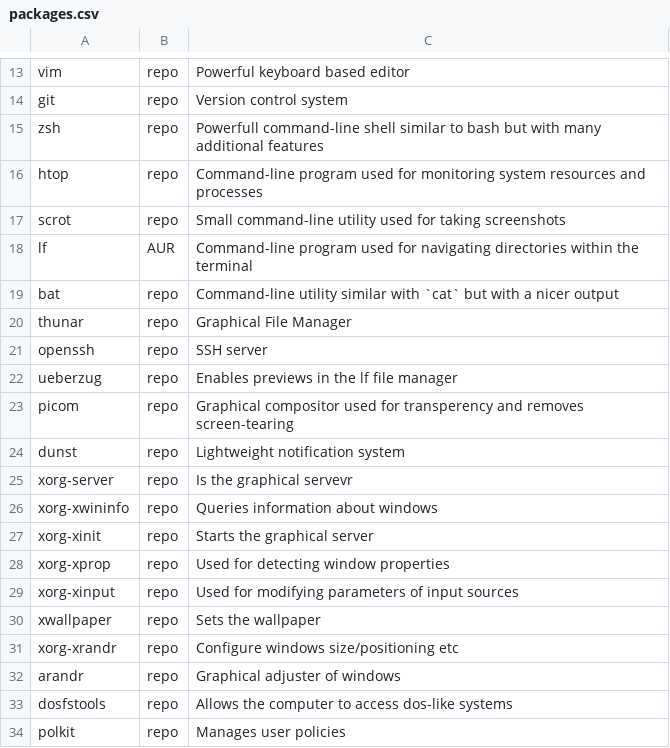
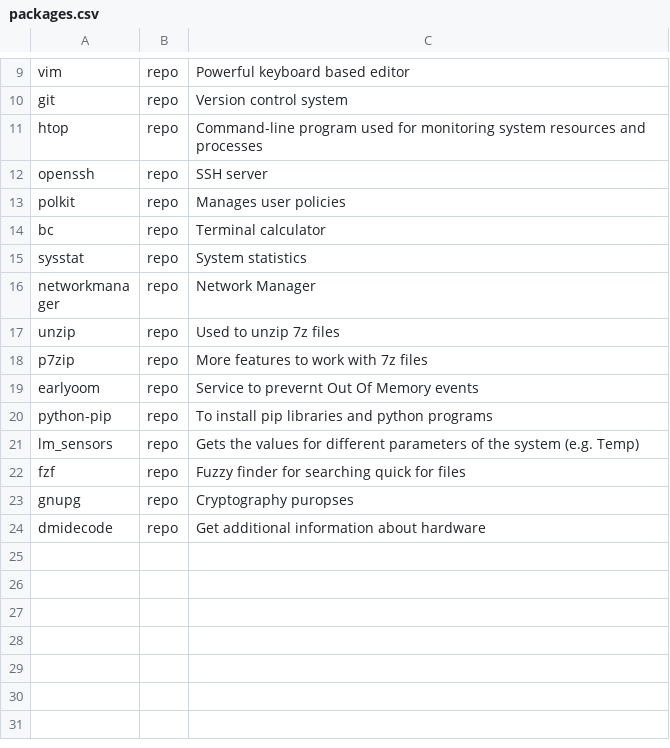
Before and after one commit to arghpy/arch_install, a CSV file: packages.csv, drawn as a sheet; only a part is shown, gaps mark what is left out; the shorter side is filled out with more unchanged rows; the diff covers the shown part only.

```diff
--- a/packages.csv
+++ b/packages.csv
@@ -14,21 +10,4 @@ vim,repo,Powerful keyboard based editor
 git,repo,Version control system
-zsh,repo,Powerfull command-line shell similar to bash but with many additional features
 htop,repo,Command-line program used for monitoring system resources and processes
-scrot,repo,Small command-line utility used for taking screenshots
-lf,AUR,Command-line program used for navigating directories within the terminal
-bat,repo,Command-line utility similar with `cat` but with a nicer output
-thunar,repo,Graphical File Manager
 openssh,repo,SSH server
-ueberzug,repo,Enables previews in the lf file manager
-picom,repo,Graphical compositor used for transperency and removes screen-tearing
-dunst,repo,Lightweight notification system
-xorg-server,repo,Is the graphical servevr
-xorg-xwininfo,repo,Queries information about windows
-xorg-xinit,repo,Starts the graphical server
-xorg-xprop,repo,Used for detecting window properties
-xorg-xinput,repo,Used for modifying parameters of input sources
-xwallpaper,repo,Sets the wallpaper
-xorg-xrandr,repo,Configure windows size/positioning etc
-arandr,repo,Graphical adjuster of windows
-dosfstools,repo,Allows the computer to access dos-like systems
 polkit,repo,Manages user policies
```
Also changed, not shown: 42 removed rows elsewhere in this file, 3 other files.
